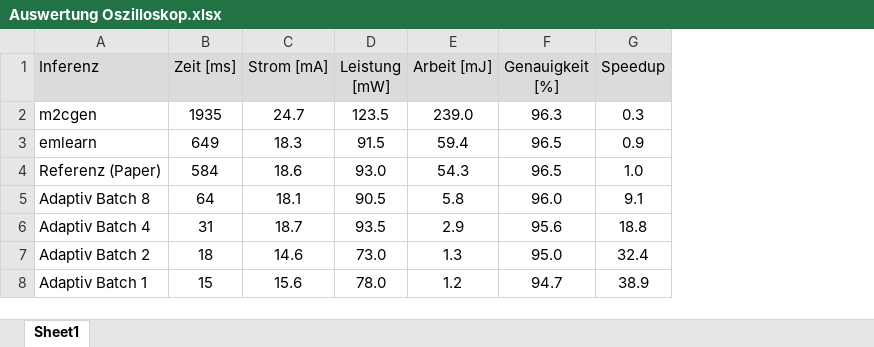
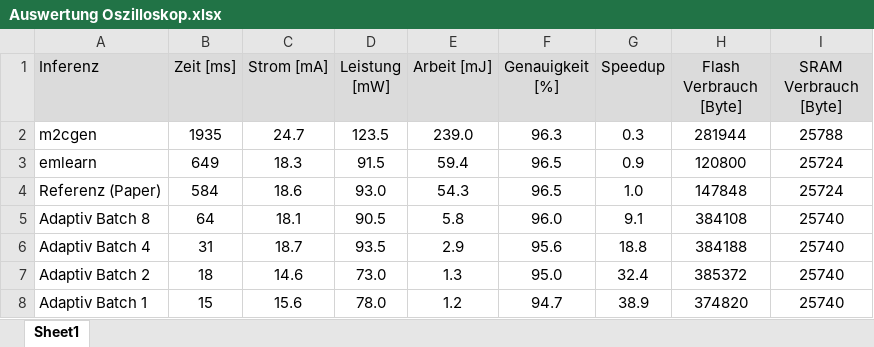
Before and after one commit to christian-adams/Seminar-Rechnerarchitektur-WiSe2526, an Excel workbook: Seminar Rechnerarchitektur - WiSe2526/06_Auswertung Oszilloskop/Auswertung Oszilloskop.xlsx, sheet Sheet1, drawn as a sheet; values as stored, in another font and other column widths than the file's, no borders; charts and pictures not drawn; the diff names each change by its address in the sheet, - before the commit and + after, or states it on an @@ line.

Commit message:
Messwerte aktualisiert

```diff
--- a/Seminar Rechnerarchitektur - WiSe2526/06_Auswertung Oszilloskop/Auswertung Oszilloskop.xlsx (sheet Sheet1)
+++ b/Seminar Rechnerarchitektur - WiSe2526/06_Auswertung Oszilloskop/Auswertung Oszilloskop.xlsx (sheet Sheet1)
+column H (Flash Verbrauch [Byte]), rows 2-8: 281944 | 120800 | 147848 | 384108 | 384188 | 385372 | 374820
+column I (SRAM Verbrauch [Byte]), rows 2-8: 25788 | 25724 | 25724 | 25740 | 25740 | 25740 | 25740
```
Also changed, not shown: charts or pictures.
